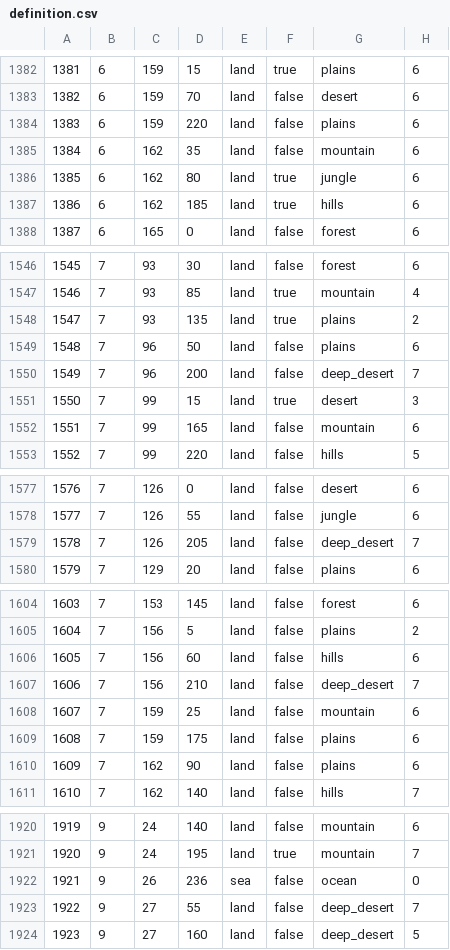
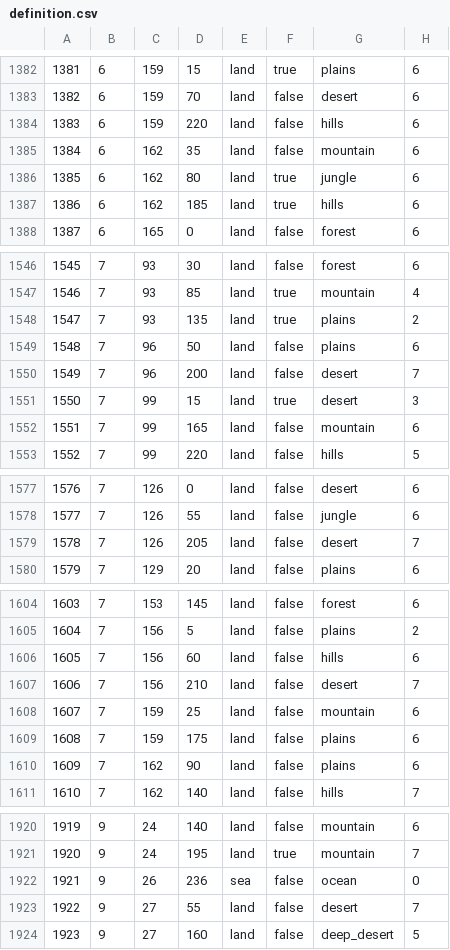
Before and after one commit to seekaytoopro/srhoi4, a CSV file: map/definition.csv, drawn as a sheet; only a part is shown, gaps mark what is left out; the diff covers the shown part only.

Commit message:
Some terrain changes in africa to make it less painful to fight in, especially the iran front. Also added some additional hills and forests around stalingrad to make it less likely to get encircled, and to make the kuban front more interesting/viable

```diff
--- a/map/definition.csv
+++ b/map/definition.csv
@@ -1383,3 +1383,3 @@
 1382;6;159;70;land;false;desert;6
-1383;6;159;220;land;false;plains;6
+1383;6;159;220;land;false;hills;6
 1384;6;162;35;land;false;mountain;6
@@ -1549,3 +1549,3 @@
 1548;7;96;50;land;false;plains;6
-1549;7;96;200;land;false;deep_desert;7
+1549;7;96;200;land;false;desert;7
 1550;7;99;15;land;true;desert;3
@@ -1578,3 +1578,3 @@
 1577;7;126;55;land;false;jungle;6
-1578;7;126;205;land;false;deep_desert;7
+1578;7;126;205;land;false;desert;7
 1579;7;129;20;land;false;plains;6
@@ -1606,3 +1606,3 @@
 1605;7;156;60;land;false;hills;6
-1606;7;156;210;land;false;deep_desert;7
+1606;7;156;210;land;false;desert;7
 1607;7;159;25;land;false;mountain;6
@@ -1922,3 +1922,3 @@
 1921;9;26;236;sea;false;ocean;0
-1922;9;27;55;land;false;deep_desert;7
+1922;9;27;55;land;false;desert;7
 1923;9;27;160;land;false;deep_desert;5
```
Also changed, not shown: 34 edited cells elsewhere in this file, 1 other file.
